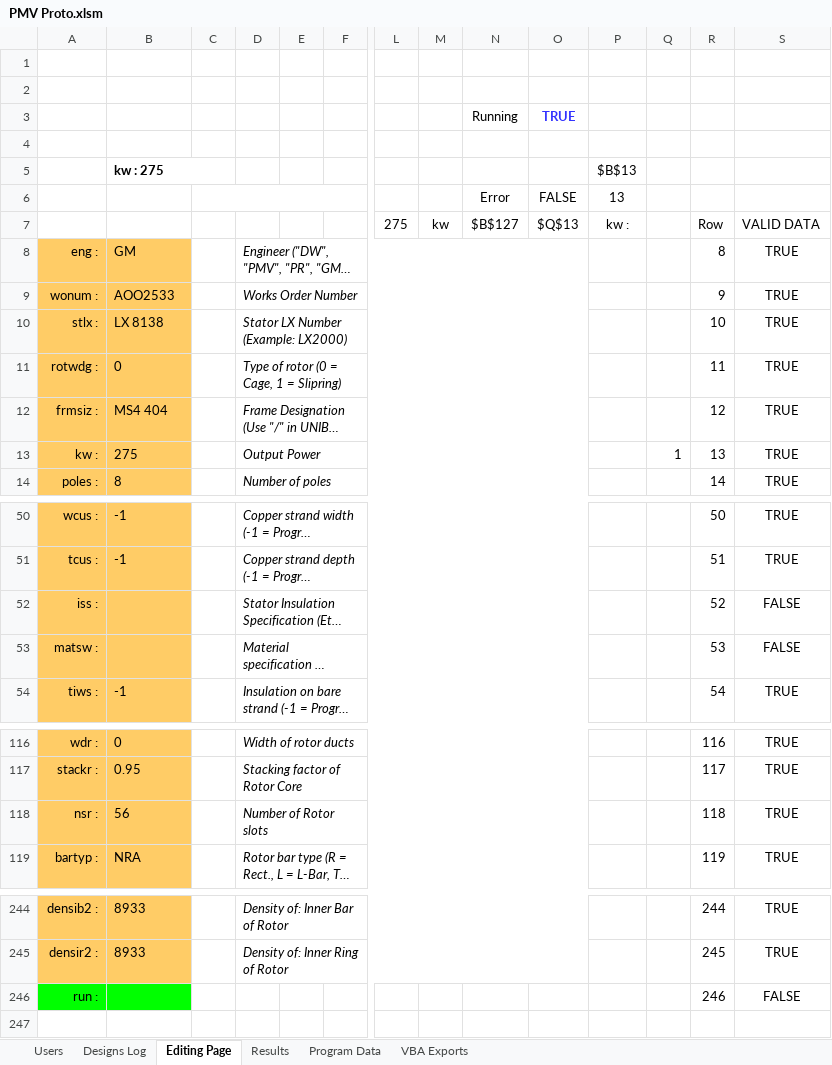
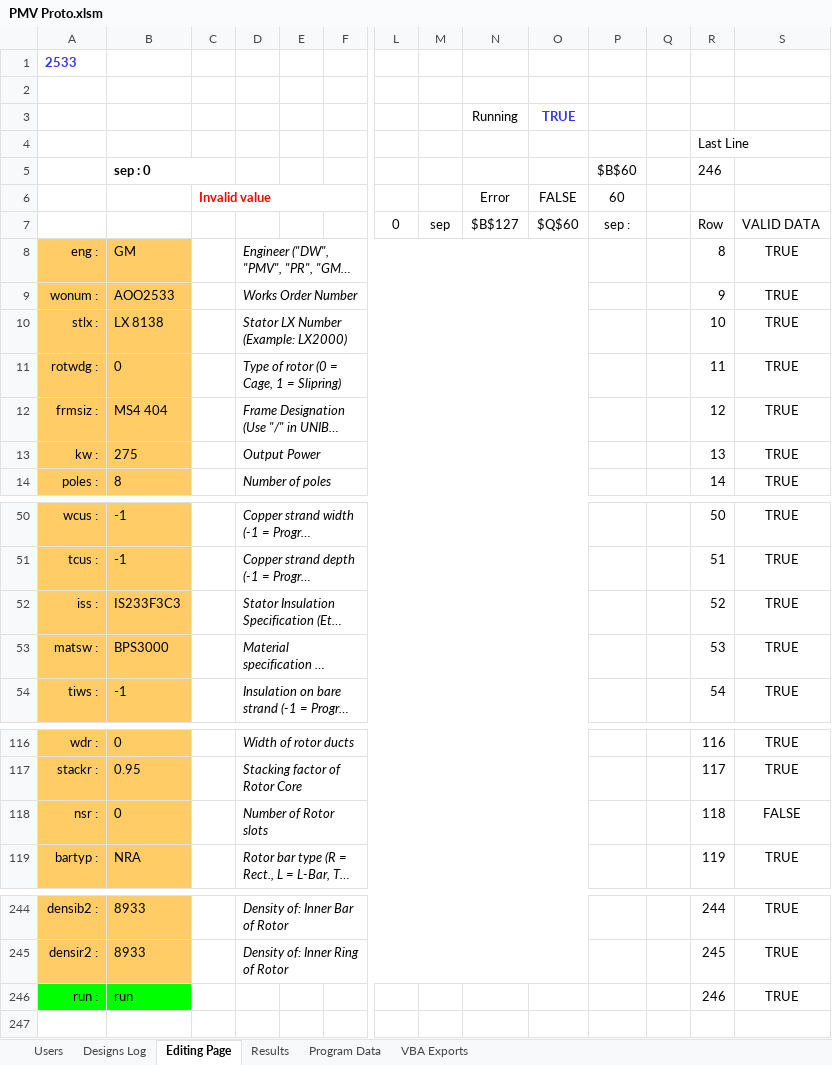
Before and after one commit to GeradMup/PMV-EXCEL-GUI, an Excel workbook: PMV Proto.xlsm, sheet Editing Page, drawn as a sheet; only a part is shown, gaps mark what is left out; long unchanged cells end in …; values as stored, in another font and other column widths than the file's, no borders; charts and pictures and conditional formats not drawn; removed rows and columns are numbered as before the commit, all else as after; rows hold the shown columns only; the diff covers the shown part only; the diff names each change by its address in the sheet, - before the commit and + after, or states it on an @@ line.

Commit message:
Error Checking before running now implemeted

```diff
--- a/PMV Proto.xlsm (sheet Editing Page)
+++ b/PMV Proto.xlsm (sheet Editing Page)
-A1: (empty)
+A1: 2533
-R4: (empty)
+R4: Last Line
-row 5:  | kw : 275 |  |  |  |  |  |  |  |  | $B$13
-row 6:  |  |  |  |  |  |  |  | Error | FALSE | 13
-row 7:  |  |  |  |  |  | 275 | kw | $B$127 | $Q$13 | kw : |  | Row | VALID DATA
+row 5:  | sep : 0 |  |  |  |  |  |  |  |  | $B$60 |  | 246
+row 6:  |  | Invalid value |  |  |  |  |  | Error | FALSE | 60
+row 7:  |  |  |  |  |  | 0 | sep | $B$127 | $Q$60 | sep : |  | Row | VALID DATA
-Q13: 1
+Q13: (empty)
-B52: (empty)
+B52: IS233F3C3
-S52:S53: FALSE
+S52:S53: TRUE
-B53: (empty)
+B53: BPS3000
-B118: 56
+B118: 0
-S118: TRUE
+S118: FALSE
-B246: (empty)
+B246: run
-S246: FALSE
+S246: TRUE
```
Also changed, not shown: 1 edited cell elsewhere in this sheet, formulas that keep their value, charts or pictures.
